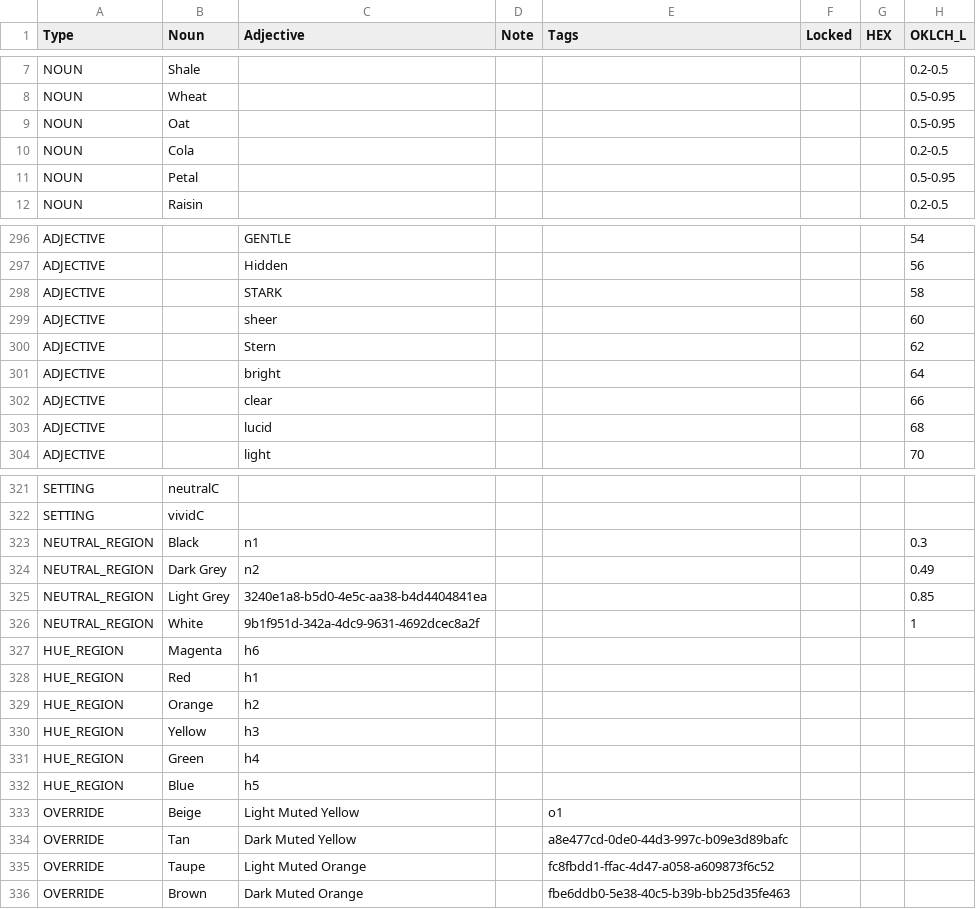
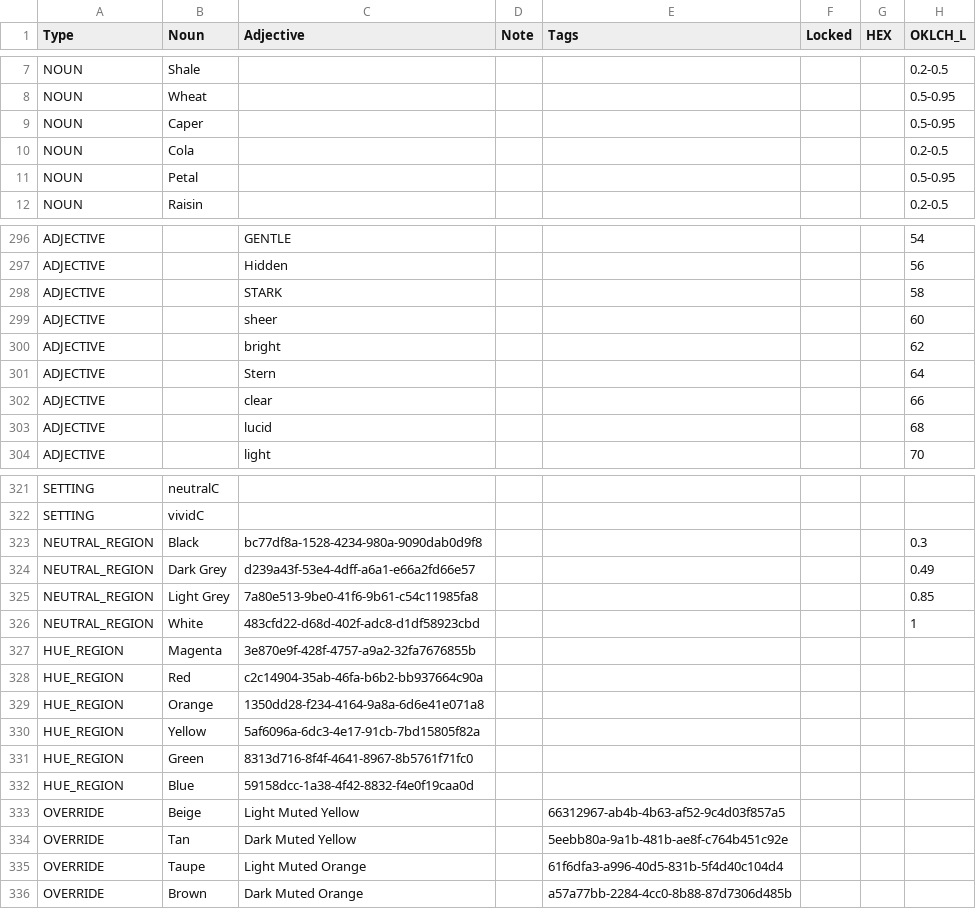
Before and after one commit to HC-SAMI/Samificator, a CSV file: data/anchors.csv, drawn as a sheet; only a part is shown, gaps mark what is left out; the diff names each change by its address in the sheet, - before the commit and + after, or states it on an @@ line.

Commit message:
Add files via upload

```diff
--- a/data/anchors.csv
+++ b/data/anchors.csv
-B9 (Noun): Oat
+B9 (Noun): Caper
-C300 (Adjective): Stern
+C300 (Adjective): bright
-C301 (Adjective): bright
+C301 (Adjective): Stern
-C323 (Adjective): n1
+C323 (Adjective): bc77df8a-1528-4234-980a-9090dab0d9f8
-C324 (Adjective): n2
+C324 (Adjective): d239a43f-53e4-4dff-a6a1-e66a2fd66e57
-C325 (Adjective): 3240e1a8-b5d0-4e5c-aa38-b4d4404841ea
+C325 (Adjective): 7a80e513-9be0-41f6-9b61-c54c11985fa8
-C326 (Adjective): 9b1f951d-342a-4dc9-9631-4692dcec8a2f
+C326 (Adjective): 483cfd22-d68d-402f-adc8-d1df58923cbd
-C327 (Adjective): h6
+C327 (Adjective): 3e870e9f-428f-4757-a9a2-32fa7676855b
-C328 (Adjective): h1
+C328 (Adjective): c2c14904-35ab-46fa-b6b2-bb937664c90a
-C329 (Adjective): h2
+C329 (Adjective): 1350dd28-f234-4164-9a8a-6d6e41e071a8
-C330 (Adjective): h3
+C330 (Adjective): 5af6096a-6dc3-4e17-91cb-7bd15805f82a
-C331 (Adjective): h4
+C331 (Adjective): 8313d716-8f4f-4641-8967-8b5761f71fc0
-C332 (Adjective): h5
+C332 (Adjective): 59158dcc-1a38-4f42-8832-f4e0f19caa0d
-E333 (Tags): o1
+E333 (Tags): 66312967-ab4b-4b63-af52-9c4d03f857a5
-E334 (Tags): a8e477cd-0de0-44d3-997c-b09e3d89bafc
+E334 (Tags): 5eebb80a-9a1b-481b-ae8f-c764b451c92e
-E335 (Tags): fc8fbdd1-ffac-4d47-a058-a609873f6c52
+E335 (Tags): 61f6dfa3-a996-40d5-831b-5f4d40c104d4
-E336 (Tags): fbe6ddb0-5e38-40c5-b39b-bb25d35fe463
+E336 (Tags): a57a77bb-2284-4cc0-8b88-87d7306d485b
```
